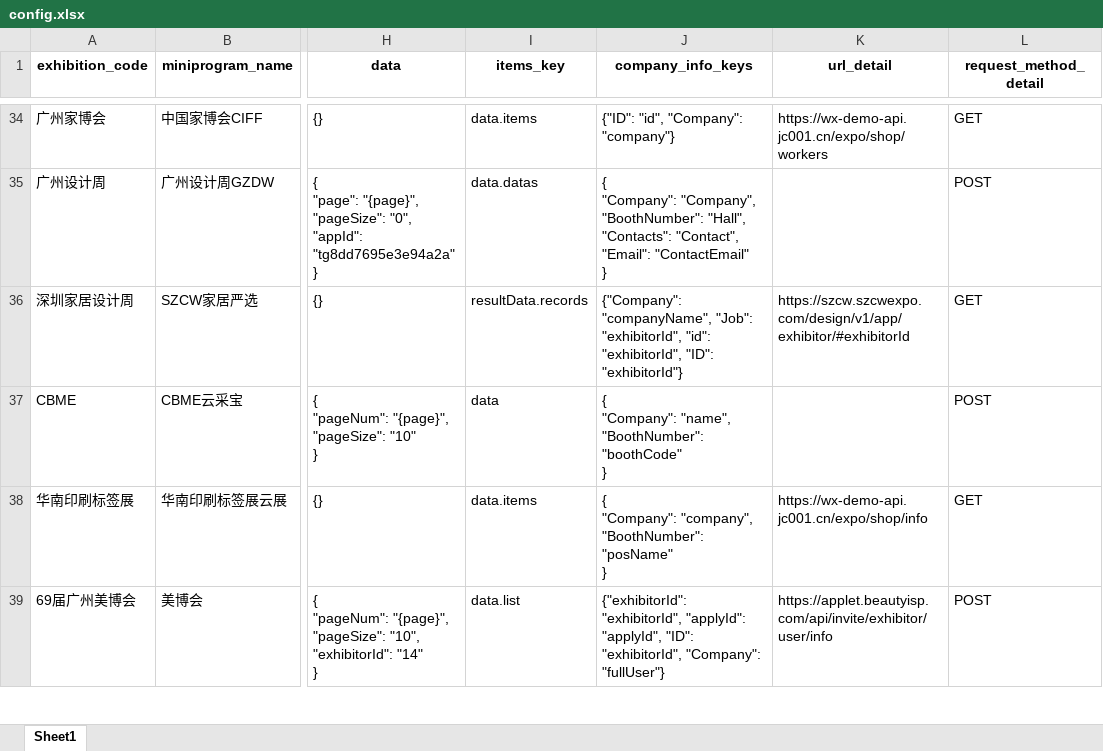
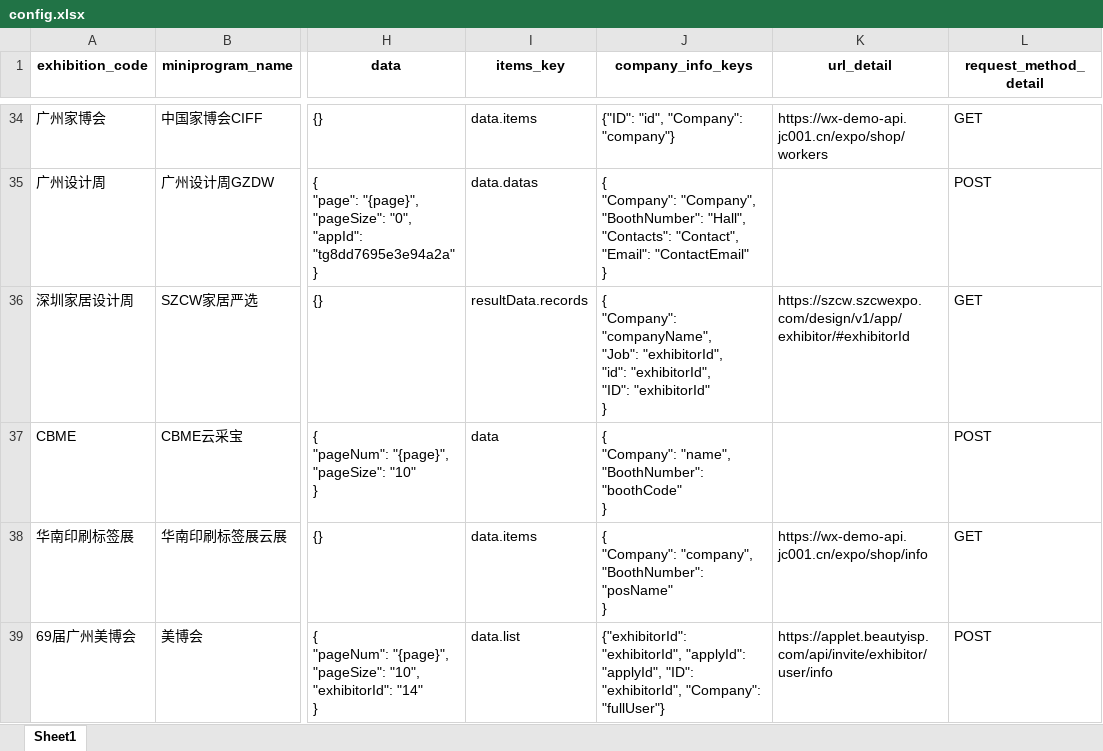
Before and after one commit to henry4286/exhibitor_crawler, an Excel workbook: config.xlsx, sheet Sheet1, drawn as a sheet; only a part is shown, gaps mark what is left out; values as stored, in another font and other column widths than the file's, no borders; ↵ is a line break in a cell; the diff covers the shown part only; the diff names each change by its address in the sheet, - before the commit and + after, or states it on an @@ line.

```diff
--- a/config.xlsx (sheet Sheet1)
+++ b/config.xlsx (sheet Sheet1)
-J36 (company_info_keys): {"Company": "companyName", "Job": "exhibitorId", "id": "exhibitorId", "ID": "exhibitorId"}
+J36 (company_info_keys): { ↵ "Company": "companyName", ↵ "Job": "exhibitorId", ↵ "id": "exhibitorId", ↵ "ID": "exhibitorId" ↵ }
```
Also changed, not shown: 1 added row elsewhere in this sheet, 6 other files.
